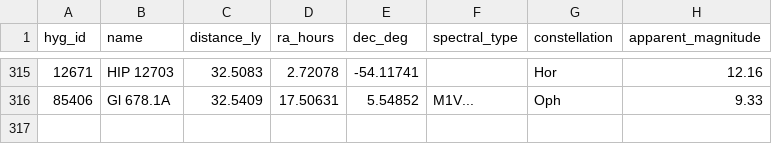
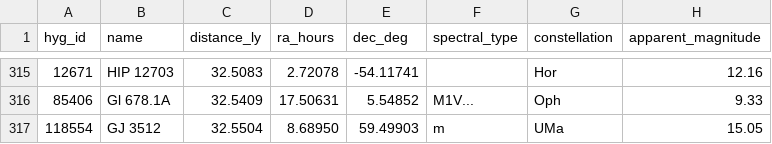
Before and after one commit to NadavShanun-design/hyperspace-sim, a CSV file: data/hyg-nearby.csv, drawn as a sheet; only a part is shown, gaps mark what is left out; the diff names each change by its address in the sheet, - before the commit and + after, or states it on an @@ line.

```diff
--- a/data/hyg-nearby.csv
+++ b/data/hyg-nearby.csv
+row 317: 118554 | GJ 3512 | 32.5504 | 8.68950 | 59.49903 | m | UMa | 15.05
```
